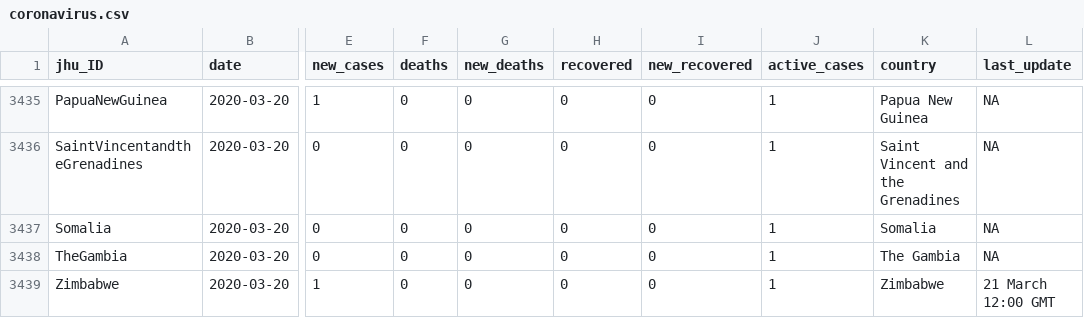
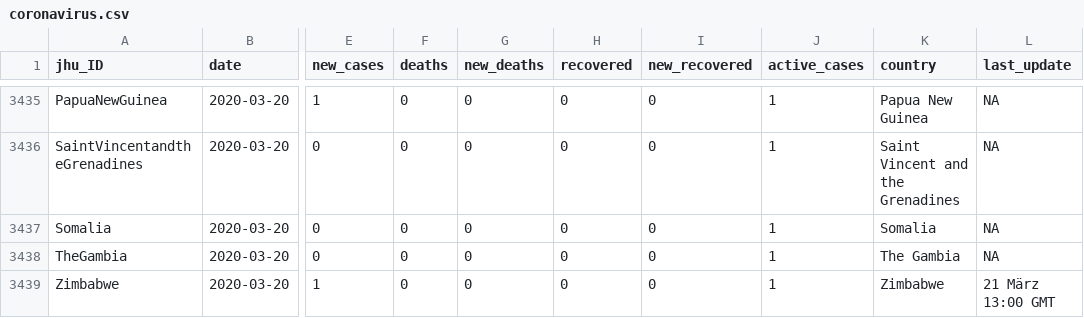
Before and after one commit to FelixRb96/covid19_hospitalbeds, a CSV file: input_data/coronavirus.csv, drawn as a sheet; only a part is shown, gaps mark what is left out; the diff names each change by its address in the sheet, - before the commit and + after, or states it on an @@ line.

```diff
--- a/input_data/coronavirus.csv
+++ b/input_data/coronavirus.csv
-L3439 (last_update): 21 March 12:00 GMT
+L3439 (last_update): 21 März 13:00 GMT
```
Also changed, not shown: 1 other file.
